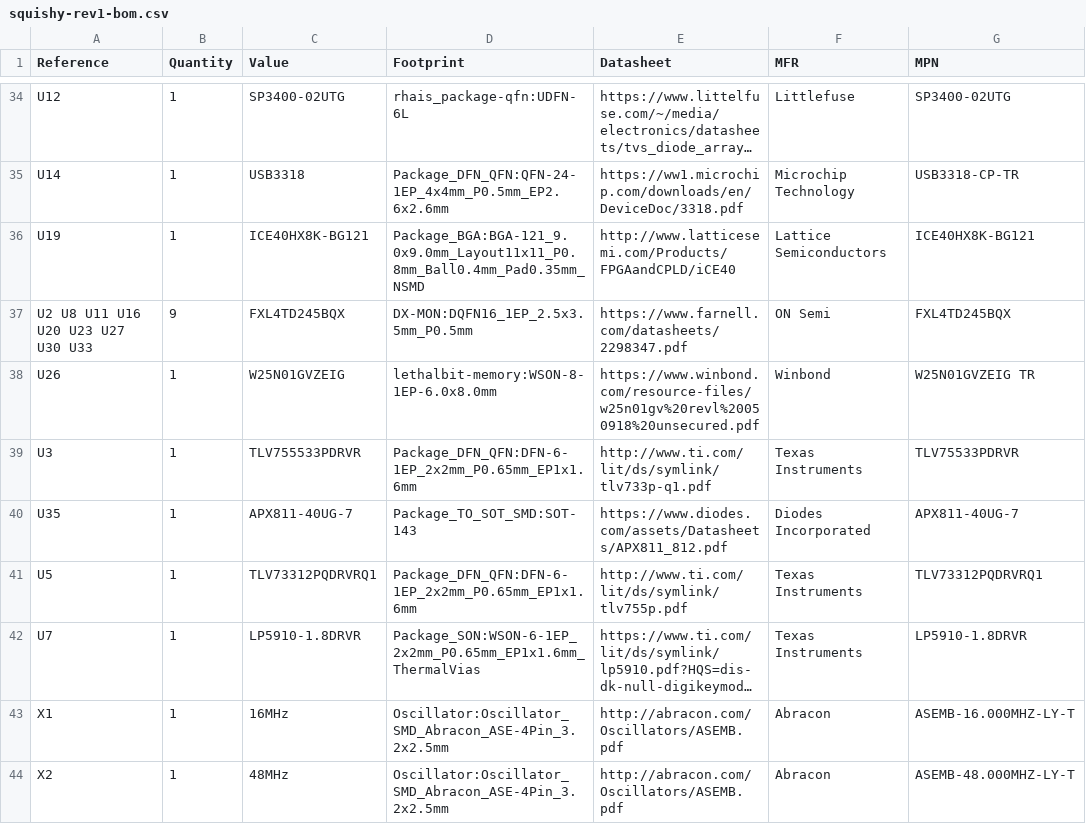
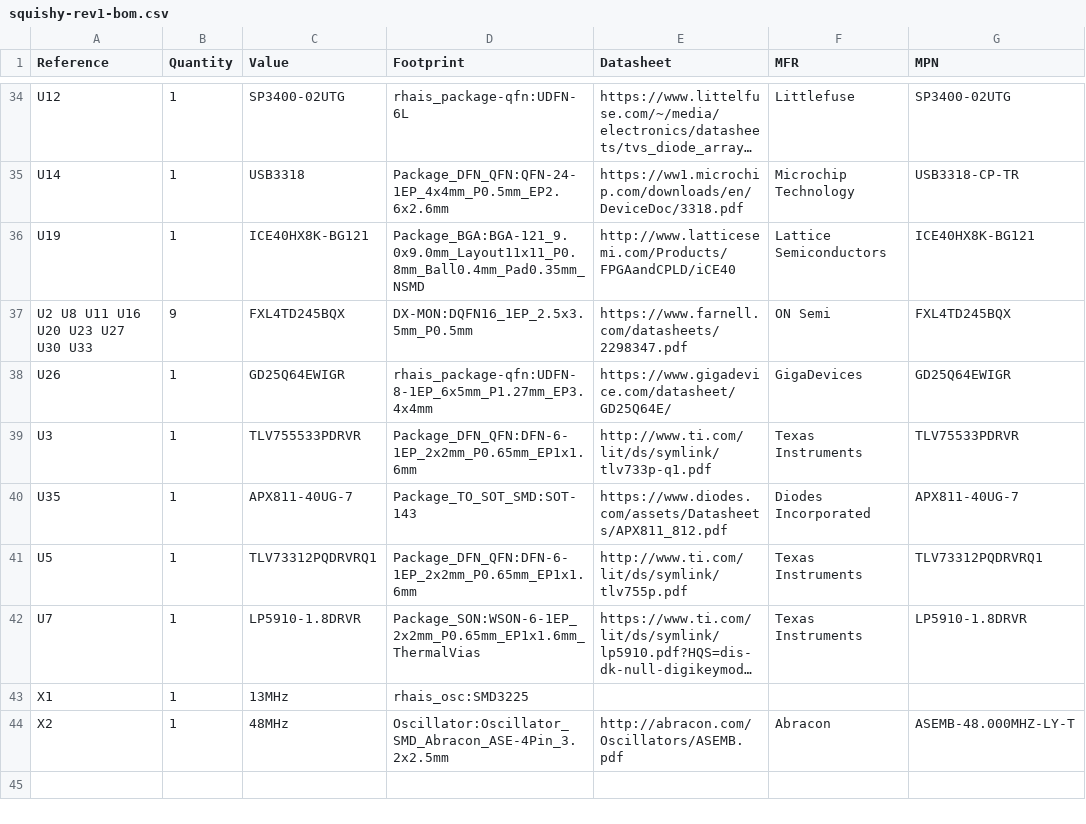
Before and after one commit to squishy-scsi/squishy, a CSV file: hardware/rev1/squishy-rev1-bom.csv, drawn as a sheet; only a part is shown, gaps mark what is left out; long unchanged cells end in …; the diff names each change by its address in the sheet, - before the commit and + after, or states it on an @@ line.

Commit message:
hardware: rev1: Updated the SPI flash and ULPI osc, this closes #2

```diff
--- a/hardware/rev1/squishy-rev1-bom.csv
+++ b/hardware/rev1/squishy-rev1-bom.csv
-C38 (Value): W25N01GVZEIG
+C38 (Value): GD25Q64EWIGR
-D38 (Footprint): lethalbit-memory:WSON-8-1EP-6.0x8.0mm
+D38 (Footprint): rhais_package-qfn:UDFN-8-1EP_6x5mm_P1.27mm_EP3.4x4mm
-E38 (Datasheet): https://www.winbond.com/resource-files/w25n01gv%20revl%20050918%20unsecured.pdf
+E38 (Datasheet): https://www.gigadevice.com/datasheet/GD25Q64E/
-F38 (MFR): Winbond
+F38 (MFR): GigaDevices
-G38 (MPN): W25N01GVZEIG TR
+G38 (MPN): GD25Q64EWIGR
-C43 (Value): 16MHz
+C43 (Value): 13MHz
-D43 (Footprint): Oscillator:Oscillator_SMD_Abracon_ASE-4Pin_3.2x2.5mm
+D43 (Footprint): rhais_osc:SMD3225
-E43 (Datasheet): http://abracon.com/Oscillators/ASEMB.pdf
+E43 (Datasheet): (empty)
-F43 (MFR): Abracon
+F43 (MFR): (empty)
-G43 (MPN): ASEMB-16.000MHZ-LY-T
+G43 (MPN): (empty)
```
Also changed, not shown: 17 other files.
